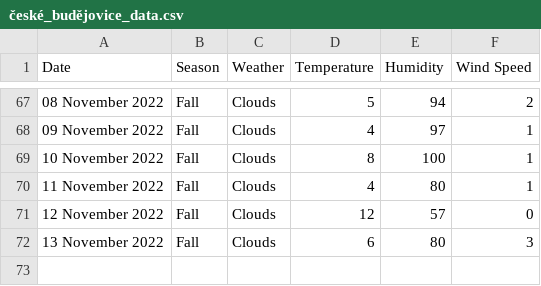
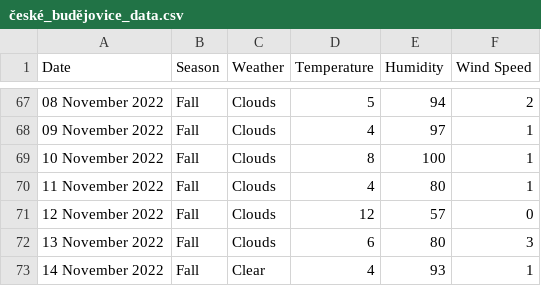
Before and after one commit to xmzboy/Async-Weather-API, a CSV file: data/české_budějovice_data.csv, drawn as a sheet; only a part is shown, gaps mark what is left out; the diff names each change by its address in the sheet, - before the commit and + after, or states it on an @@ line.

Commit message:
Update české_budějovice_data.csv

```diff
--- a/data/české_budějovice_data.csv
+++ b/data/české_budějovice_data.csv
+row 73: 14 November 2022 | Fall | Clear | 4 | 93 | 1
```
